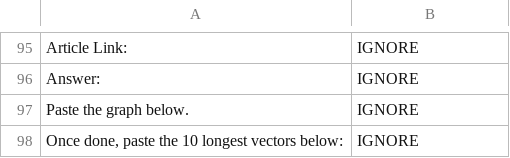
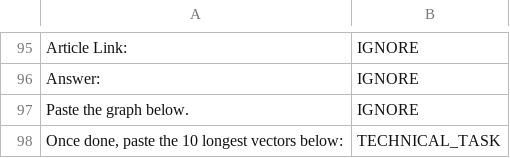
Before and after one commit to dayummson/ccs-249-final-project, a CSV file: datasets/evaluations/eval.csv, drawn as a sheet; only a part is shown, gaps mark what is left out; the diff names each change by its address in the sheet, - before the commit and + after, or states it on an @@ line.

```diff
--- a/datasets/evaluations/eval.csv
+++ b/datasets/evaluations/eval.csv
-B98: IGNORE
+B98: TECHNICAL_TASK
```
Also changed, not shown: 19 other files.
